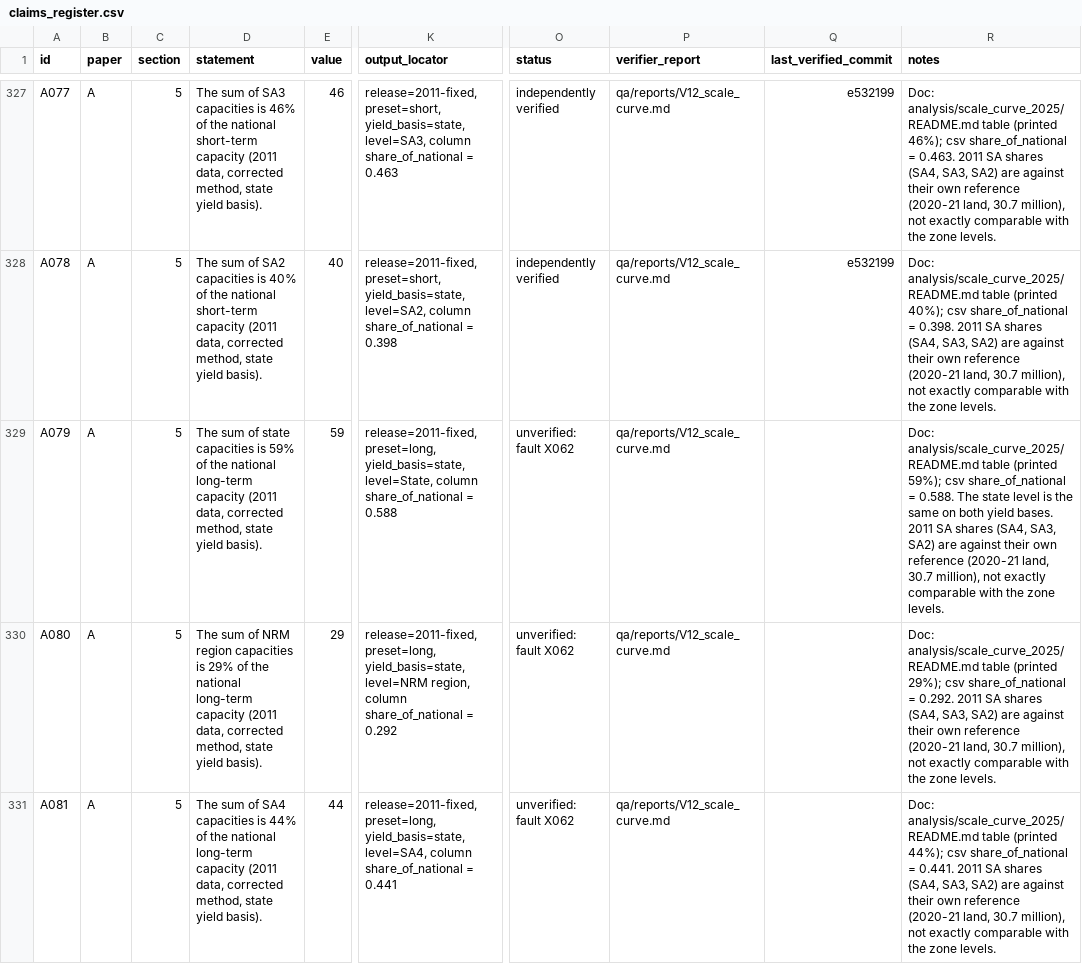
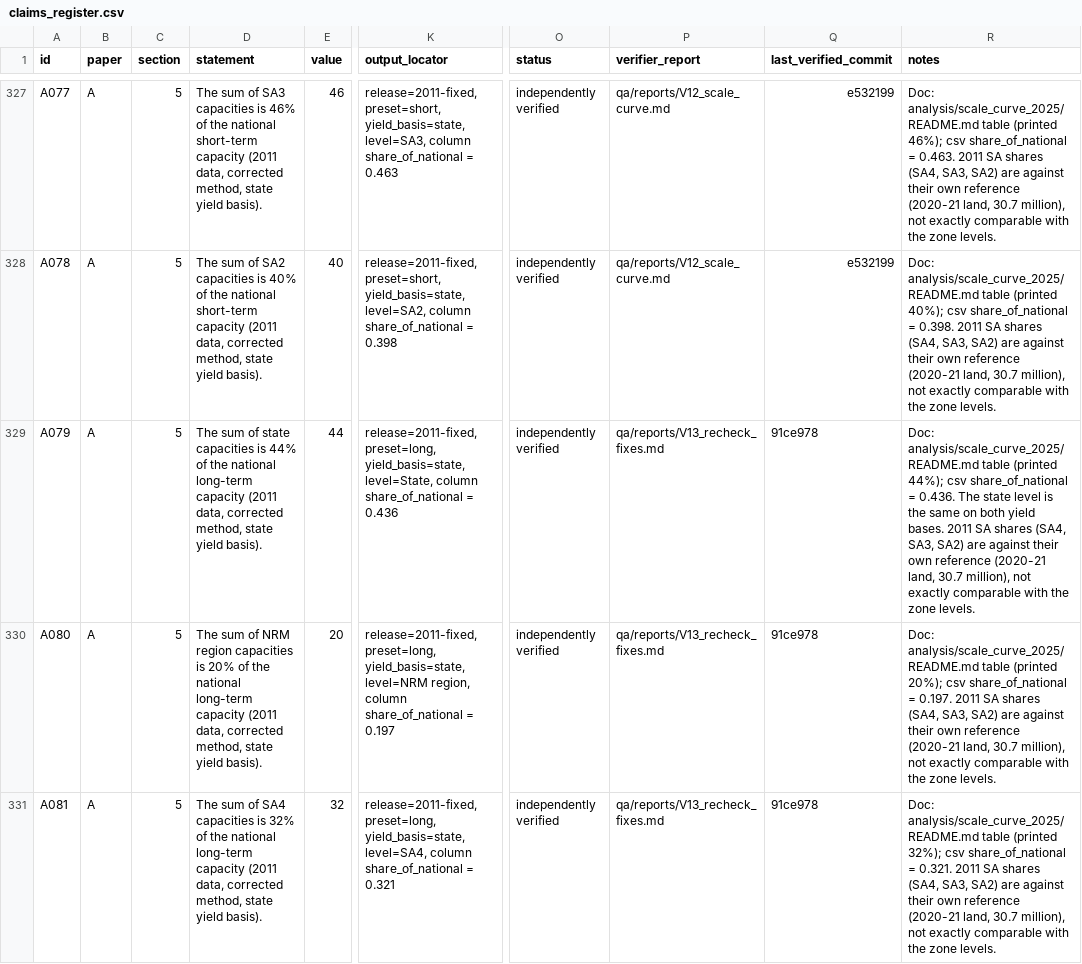
Before and after one commit to MurrayLane/carrying-capacity-dashboard, a CSV file: qa/claims_register.csv, drawn as a sheet; only a part is shown, gaps mark what is left out; the diff covers the shown part only; the diff names each change by its address in the sheet, - before the commit and + after, or states it on an @@ line.

```diff
--- a/qa/claims_register.csv
+++ b/qa/claims_register.csv
-D329 (statement): …capacities is 59% of the…
+D329 (statement): …capacities is 44% of the…
-E329 (value): 59
+E329 (value): 44
-K329 (output_locator): …share_of_national = 0.588
+K329 (output_locator): …share_of_national = 0.436
-O329:O331 (status): unverified: fault X062
+O329:O331 (status): independently verified
-P329:P331 (verifier_report): qa/reports/V12_scale_curve.md
+P329:P331 (verifier_report): qa/reports/V13_recheck_fixes.md
-Q329:Q331 (last_verified_commit): (empty)
+Q329:Q331 (last_verified_commit): 91ce978
-R329 (notes): …table (printed 59%); csv share_of_national = 0.588. The state…
+R329 (notes): …table (printed 44%); csv share_of_national = 0.436. The state…
-D330 (statement): …capacities is 29% of the…
+D330 (statement): …capacities is 20% of the…
-E330 (value): 29
+E330 (value): 20
-K330 (output_locator): …share_of_national = 0.292
+K330 (output_locator): …share_of_national = 0.197
-R330 (notes): …table (printed 29%); csv share_of_national = 0.292. 2011 SA…
+R330 (notes): …table (printed 20%); csv share_of_national = 0.197. 2011 SA…
-D331 (statement): …capacities is 44% of the…
+D331 (statement): …capacities is 32% of the…
-E331 (value): 44
+E331 (value): 32
-K331 (output_locator): …share_of_national = 0.441
+K331 (output_locator): …share_of_national = 0.321
-R331 (notes): …table (printed 44%); csv share_of_national = 0.441. 2011 SA…
+R331 (notes): …table (printed 32%); csv share_of_national = 0.321. 2011 SA…
```
Also changed, not shown: 113 edited cells elsewhere in this file, qa/defects.csv, qa/spend.csv, 1 other file.
